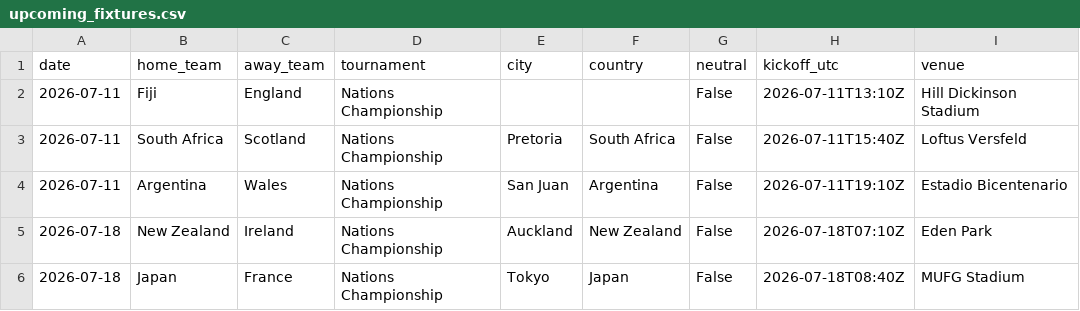
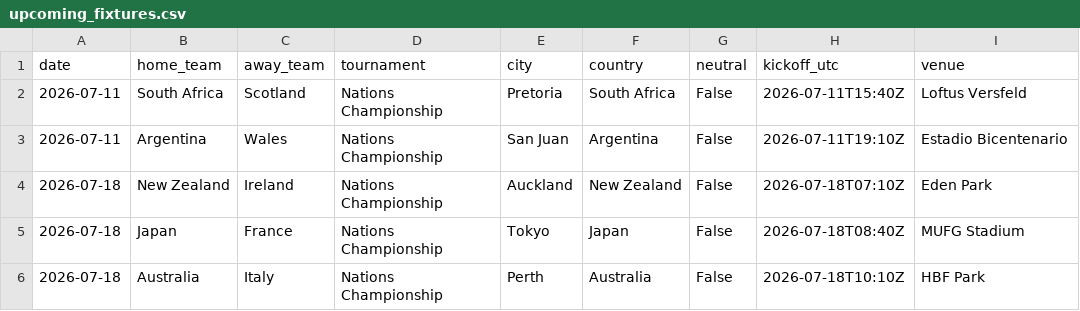
Before and after one commit to JustusVermaakSkystrm/rugby-rwc-2027, a CSV file: rugby/data/upcoming_fixtures.csv, drawn as a sheet; only a part is shown; the shorter side is filled out with more unchanged rows.

```diff
--- a/rugby/data/upcoming_fixtures.csv
+++ b/rugby/data/upcoming_fixtures.csv
@@ -1,3 +1,2 @@
 date,home_team,away_team,tournament,city,country,neutral,kickoff_utc,venue
-2026-07-11,Fiji,England,Nations Championship,,,False,2026-07-11T13:10Z,Hill Dickinson Stadium
 2026-07-11,South Africa,Scotland,Nations Championship,Pretoria,South Africa,False,2026-07-11T15:40Z,Loftus Versfeld
```
Also changed, not shown: rugby/outputs/history.csv, rugby/outputs/prediction_log.csv, 12 other files.
